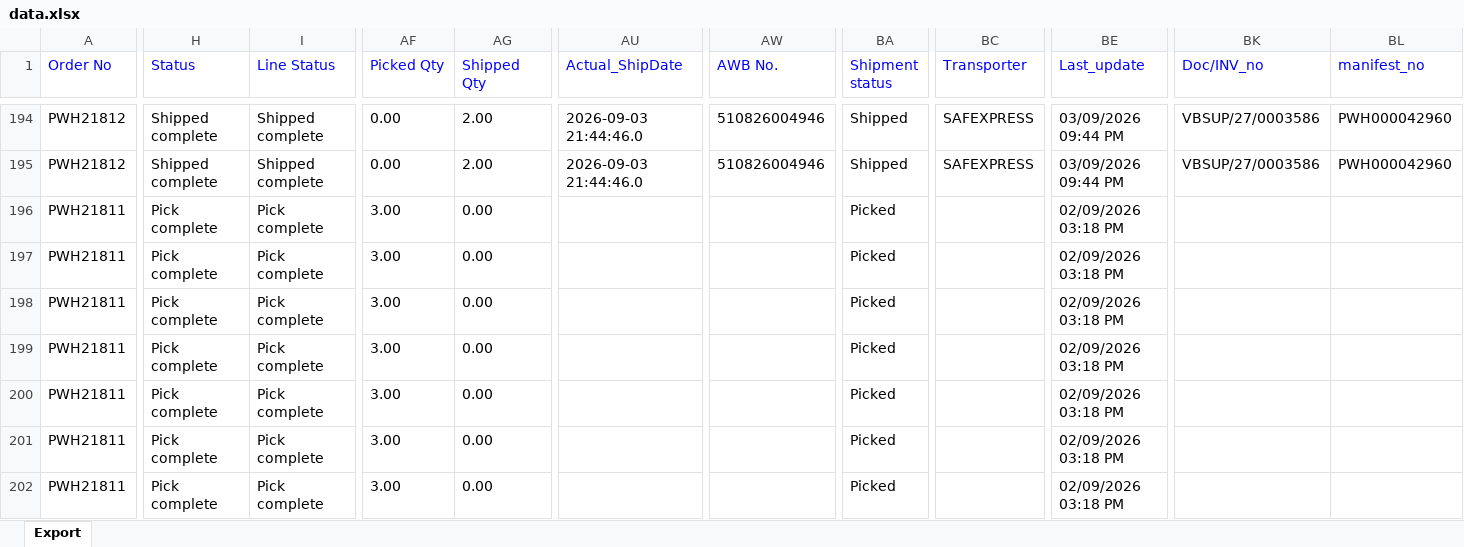
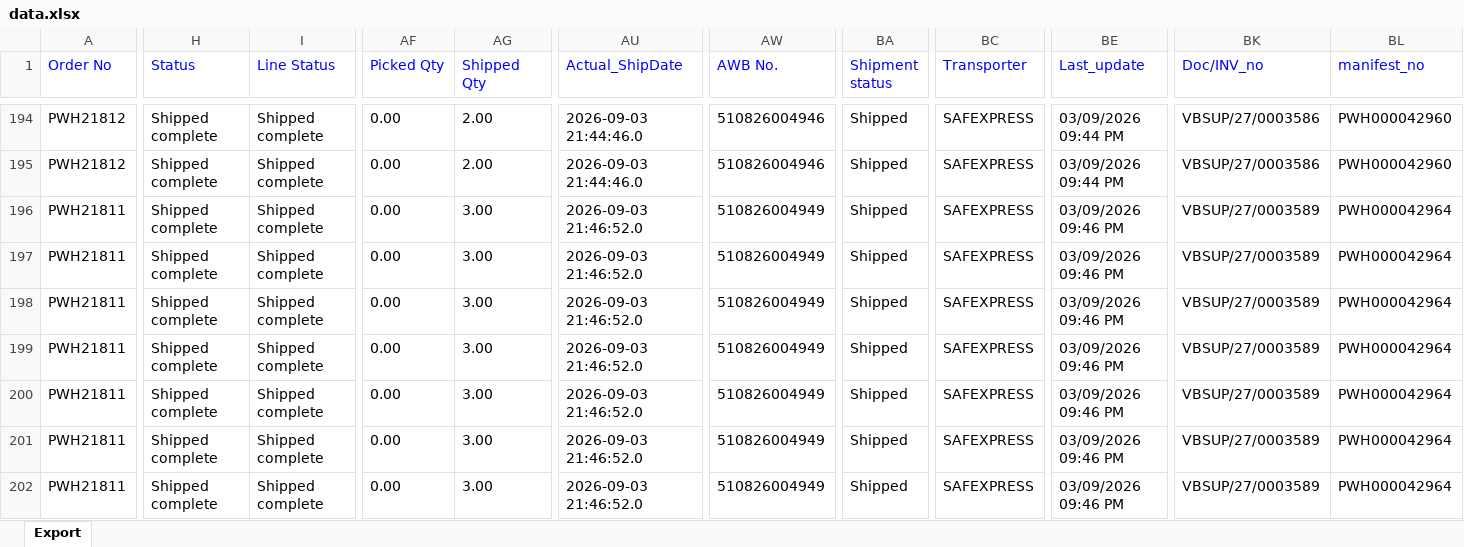
Before and after one commit to Kamal2-Pal/PW-Master-Dashboard-V2, an Excel workbook: data.xlsx, sheet Export, drawn as a sheet; only a part is shown, gaps mark what is left out; values as stored, in another font and other column widths than the file's, no borders; the diff covers the shown part only; the diff names each change by its address in the sheet, - before the commit and + after, or states it on an @@ line.

```diff
--- a/data.xlsx (sheet Export)
+++ b/data.xlsx (sheet Export)
-H196:H202 (Status): Pick complete
+H196:H202 (Status): Shipped complete
-I196:I202 (Line Status): Pick complete
+I196:I202 (Line Status): Shipped complete
-AF196:AF202 (Picked Qty): 3.00
+AF196:AF202 (Picked Qty): 0.00
-AG196:AG202 (Shipped Qty): 0.00
+AG196:AG202 (Shipped Qty): 3.00
-AU196:AU202 (Actual_ShipDate): (empty)
+AU196:AU202 (Actual_ShipDate): 2026-09-03 21:46:52.0
-AW196:AW202 (AWB No.): (empty)
+AW196:AW202 (AWB No.): 510826004949
-BA196:BA202 (Shipment status): Picked
+BA196:BA202 (Shipment status): Shipped
-BC196:BC202 (Transporter): (empty)
+BC196:BC202 (Transporter): SAFEXPRESS
-BE196:BE202 (Last_update): 02/09/2026 03:18 PM
+BE196:BE202 (Last_update): 03/09/2026 09:46 PM
-BK196:BK202 (Doc/INV_no): (empty)
+BK196:BK202 (Doc/INV_no): VBSUP/27/0003589
-BL196:BL202 (manifest_no): (empty)
+BL196:BL202 (manifest_no): PWH000042964
```
Also changed, not shown: 858 edited cells elsewhere in this sheet, 1 other file.
